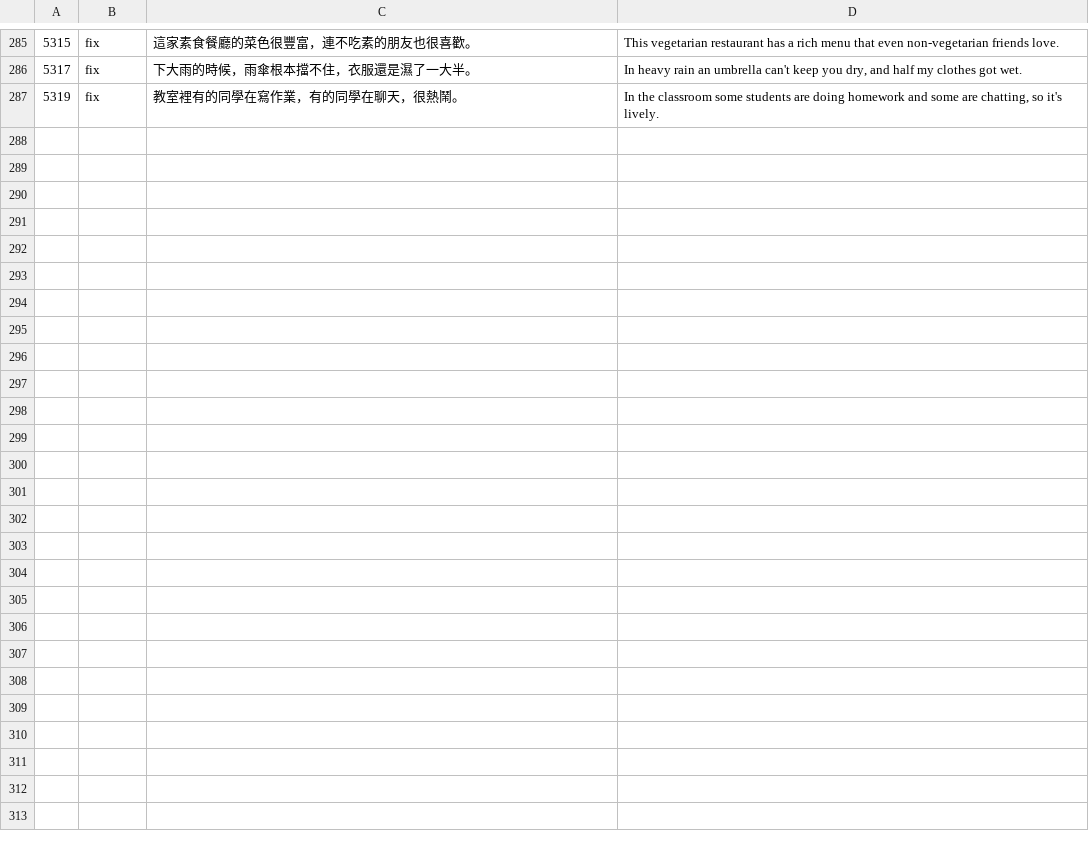
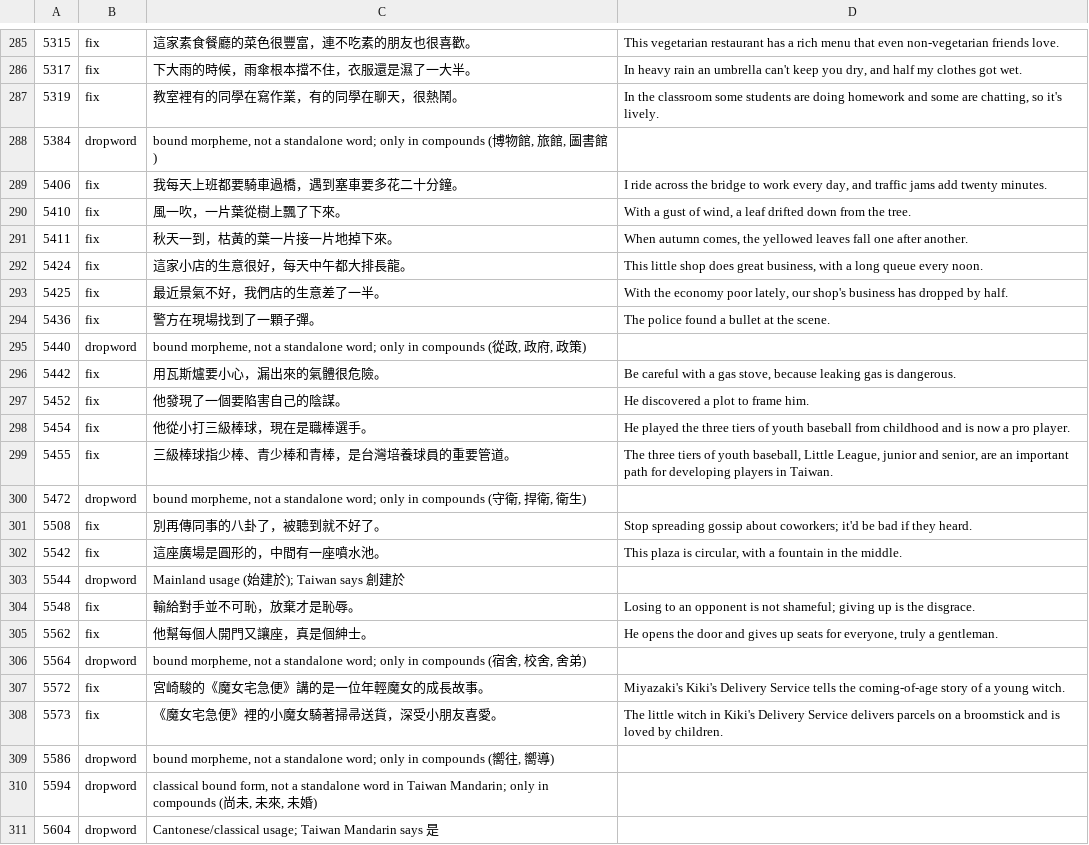
Before and after one commit to cristianbagrin/chinese-brain, a TSV file: data-src/examples/fix-2.tsv, drawn as a sheet; only a part is shown, gaps mark what is left out; the diff names each change by its address in the sheet, - before the commit and + after, or states it on an @@ line.

```diff
--- a/data-src/examples/fix-2.tsv
+++ b/data-src/examples/fix-2.tsv
+row 288: 5384 | dropword | bound morpheme, not a standalone word; only in compounds (博物館, 旅館, 圖書館)
+row 289: 5406 | fix | 我每天上班都要騎車過橋，遇到塞車要多花二十分鐘。 | I ride across the bridge to work every day, and traffic jams add twenty minutes.
+row 290: 5410 | fix | 風一吹，一片葉從樹上飄了下來。 | With a gust of wind, a leaf drifted down from the tree.
+row 291: 5411 | fix | 秋天一到，枯黃的葉一片接一片地掉下來。 | When autumn comes, the yellowed leaves fall one after another.
+row 292: 5424 | fix | 這家小店的生意很好，每天中午都大排長龍。 | This little shop does great business, with a long queue every noon.
+row 293: 5425 | fix | 最近景氣不好，我們店的生意差了一半。 | With the economy poor lately, our shop's business has dropped by half.
+row 294: 5436 | fix | 警方在現場找到了一顆子彈。 | The police found a bullet at the scene.
+row 295: 5440 | dropword | bound morpheme, not a standalone word; only in compounds (從政, 政府, 政策)
+row 296: 5442 | fix | 用瓦斯爐要小心，漏出來的氣體很危險。 | Be careful with a gas stove, because leaking gas is dangerous.
+row 297: 5452 | fix | 他發現了一個要陷害自己的陰謀。 | He discovered a plot to frame him.
+row 298: 5454 | fix | 他從小打三級棒球，現在是職棒選手。 | He played the three tiers of youth baseball from childhood and is now a pro player.
+row 299: 5455 | fix | 三級棒球指少棒、青少棒和青棒，是台灣培養球員的重要管道。 | The three tiers of youth baseball, Little League, junior and senior, are an important path for developing players in Taiwan.
+row 300: 5472 | dropword | bound morpheme, not a standalone word; only in compounds (守衛, 捍衛, 衛生)
+row 301: 5508 | fix | 別再傳同事的八卦了，被聽到就不好了。 | Stop spreading gossip about coworkers; it'd be bad if they heard.
+row 302: 5542 | fix | 這座廣場是圓形的，中間有一座噴水池。 | This plaza is circular, with a fountain in the middle.
+row 303: 5544 | dropword | Mainland usage (始建於); Taiwan says 創建於
+row 304: 5548 | fix | 輸給對手並不可恥，放棄才是恥辱。 | Losing to an opponent is not shameful; giving up is the disgrace.
+row 305: 5562 | fix | 他幫每個人開門又讓座，真是個紳士。 | He opens the door and gives up seats for everyone, truly a gentleman.
+row 306: 5564 | dropword | bound morpheme, not a standalone word; only in compounds (宿舍, 校舍, 舍弟)
+row 307: 5572 | fix | 宮崎駿的《魔女宅急便》講的是一位年輕魔女的成長故事。 | Miyazaki's Kiki's Delivery Service tells the coming-of-age story of a young witch.
+row 308: 5573 | fix | 《魔女宅急便》裡的小魔女騎著掃帚送貨，深受小朋友喜愛。 | The little witch in Kiki's Delivery Service delivers parcels on a broomstick and is loved by children.
+row 309: 5586 | dropword | bound morpheme, not a standalone word; only in compounds (嚮往, 嚮導)
+row 310: 5594 | dropword | classical bound form, not a standalone word in Taiwan Mandarin; only in compounds (尚未, 未來, 未婚)
+row 311: 5604 | dropword | Cantonese/classical usage; Taiwan Mandarin says 是
```
Also changed, not shown: data-src/examples/fix-0.tsv, data-src/examples/fix-3.tsv, 4 other files.
